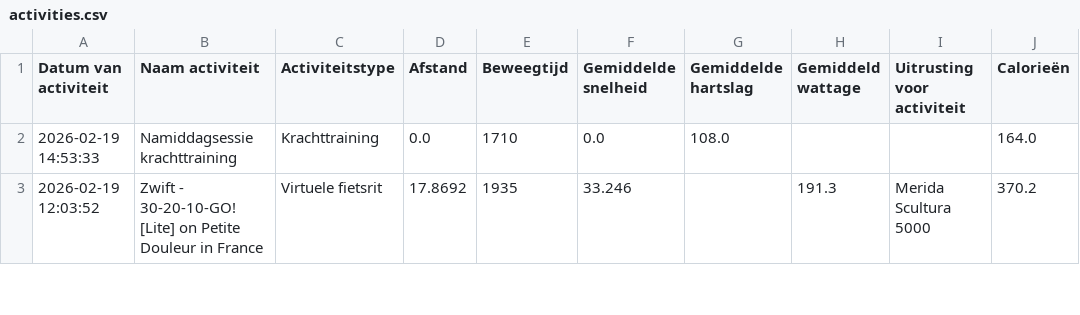
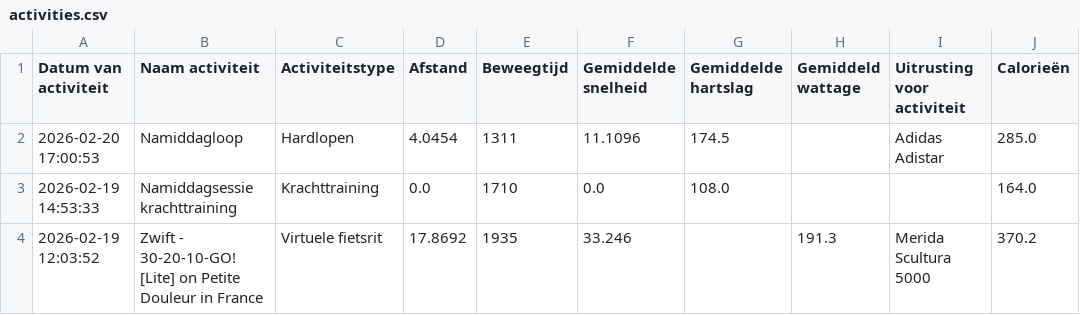
Before and after one commit to jordenric96/Sport-Dashboard, a CSV file: activities.csv, drawn as a sheet; only a part is shown; the diff names each change by its address in the sheet, - before the commit and + after, or states it on an @@ line.

```diff
--- a/activities.csv
+++ b/activities.csv
+row 2: 2026-02-20 17:00:53 | Namiddagloop | Hardlopen | 4.0454 | 1311 | 11.1096 | 174.5 |  | Adidas Adistar | 285.0
```
Also changed, not shown: 1 other file.
